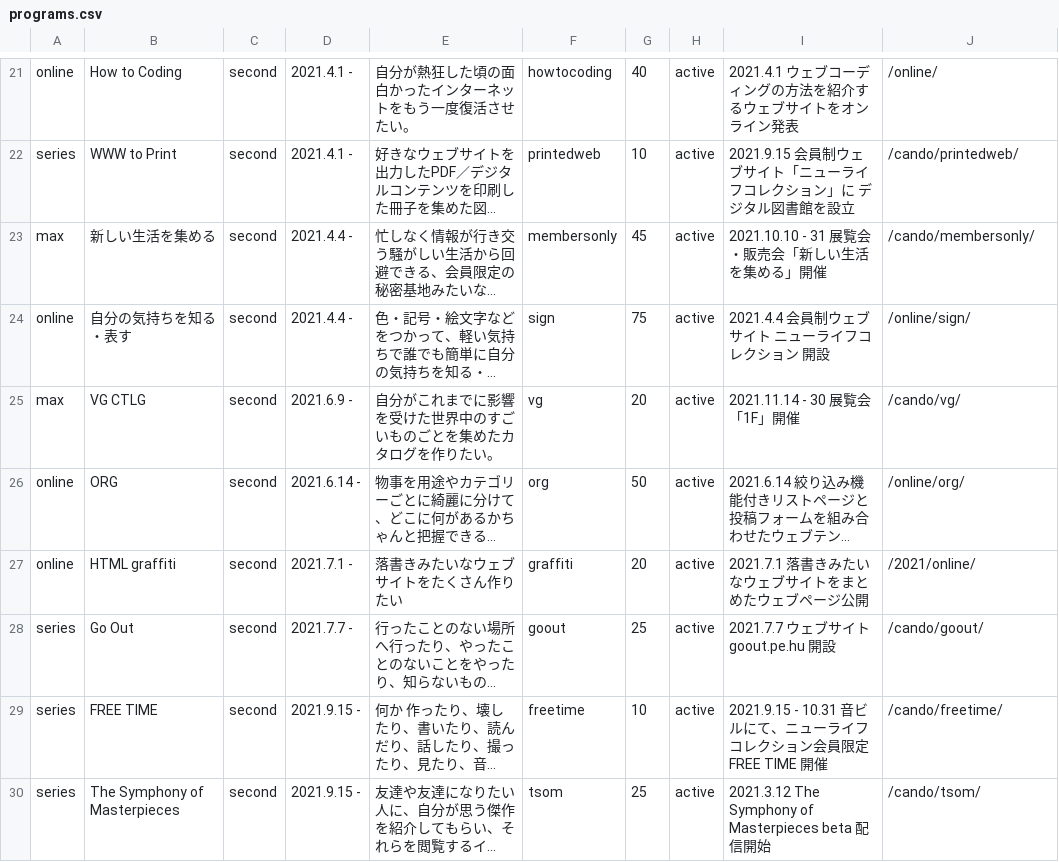
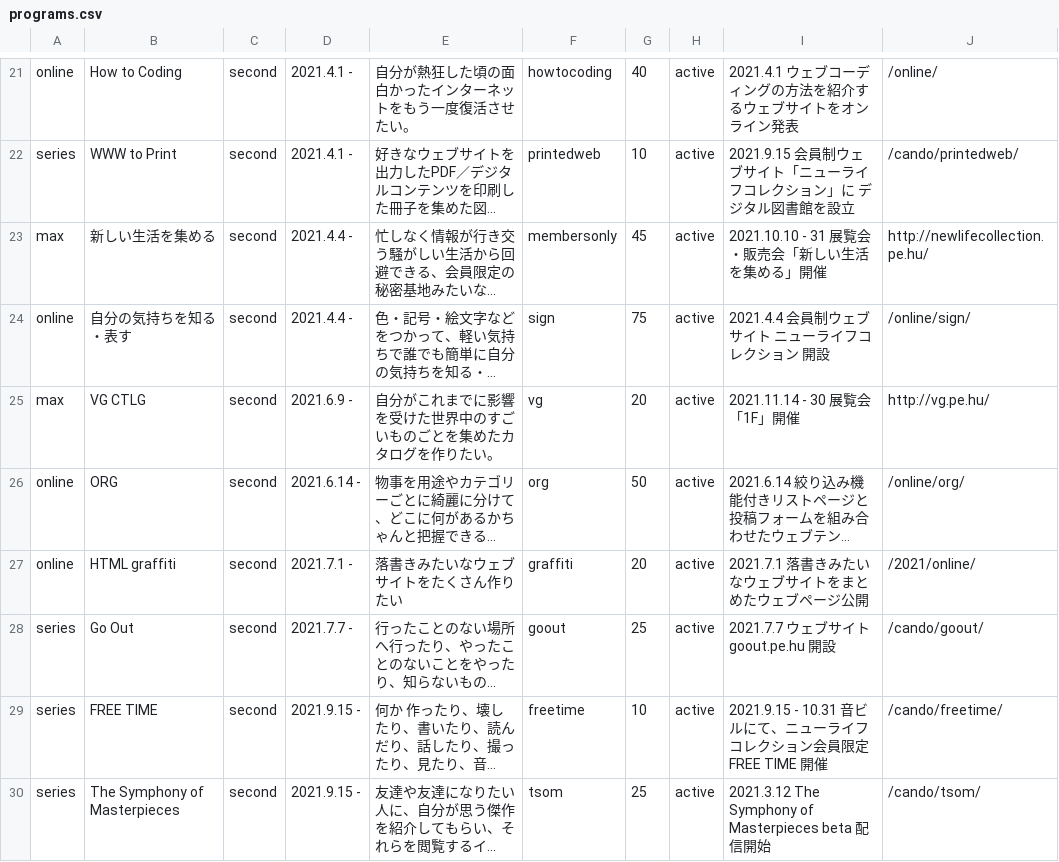
Before and after one commit to chottocrazy/index, a CSV file: programs/programs.csv, drawn as a sheet; only a part is shown, gaps mark what is left out; long unchanged cells end in …; the diff names each change by its address in the sheet, - before the commit and + after, or states it on an @@ line.

Commit message:
Update programs.csv

```diff
--- a/programs/programs.csv
+++ b/programs/programs.csv
-J23: /cando/membersonly/
+J23: http://newlifecollection.pe.hu/
-J25: /cando/vg/
+J25: http://vg.pe.hu/
```
